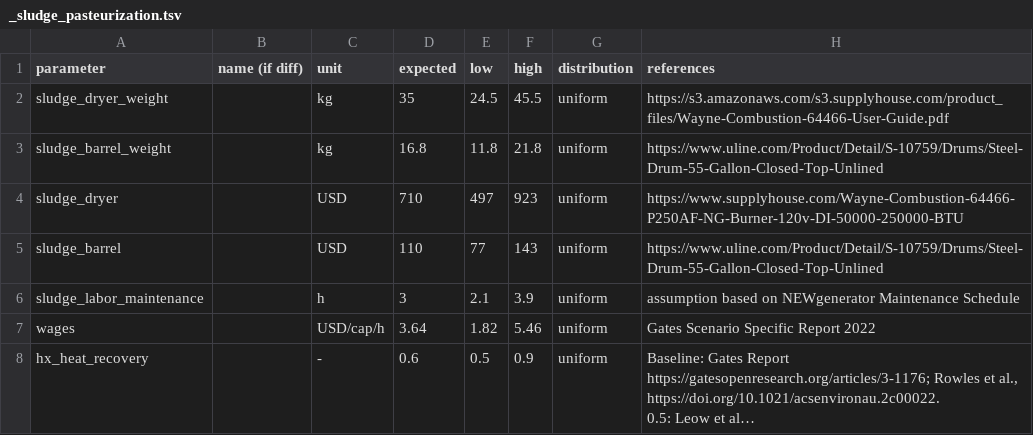
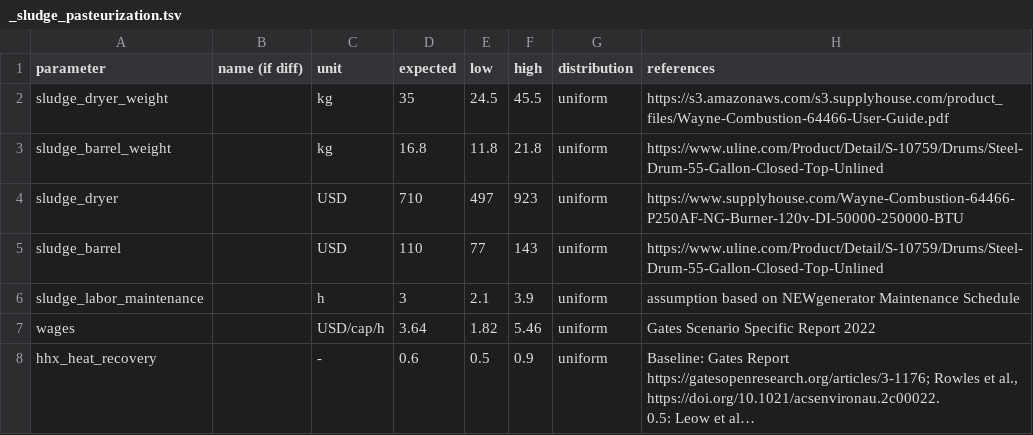
Before and after one commit to QSD-Group/QSDsan, a TSV file: qsdsan/data/sanunit_data/_sludge_pasteurization.tsv, drawn as a sheet; long unchanged cells end in …; the diff names each change by its address in the sheet, - before the commit and + after, or states it on an @@ line.

Commit message:
update attr name for consistency

```diff
--- a/qsdsan/data/sanunit_data/_sludge_pasteurization.tsv
+++ b/qsdsan/data/sanunit_data/_sludge_pasteurization.tsv
-A8 (parameter): hx_heat_recovery
+A8 (parameter): hhx_heat_recovery
```
Also changed, not shown: 1 other file.
